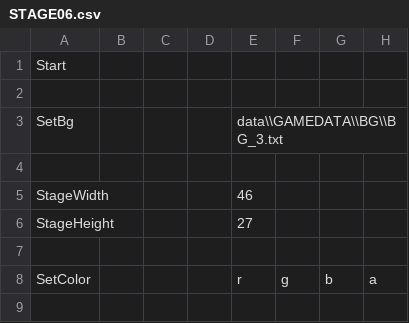
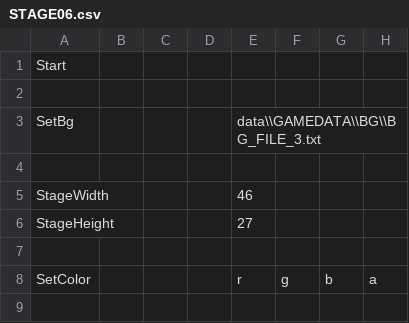
Before and after one commit to keisuke0211/cos-mos, a CSV file: data/GAMEDATA/STAGE/csv/STAGE06.csv, drawn as a sheet; only a part is shown; the diff names each change by its address in the sheet, - before the commit and + after, or states it on an @@ line.

```diff
--- a/data/GAMEDATA/STAGE/csv/STAGE06.csv
+++ b/data/GAMEDATA/STAGE/csv/STAGE06.csv
-E3: data\\GAMEDATA\\BG\\BG_3.txt
+E3: data\\GAMEDATA\\BG\\BG_FILE_3.txt
```
Also changed, not shown: data/GAMEDATA/STAGE/csv/STAGE05.csv, data/GAMEDATA/STAGE/csv/STAGE07.csv, 1 other file.
